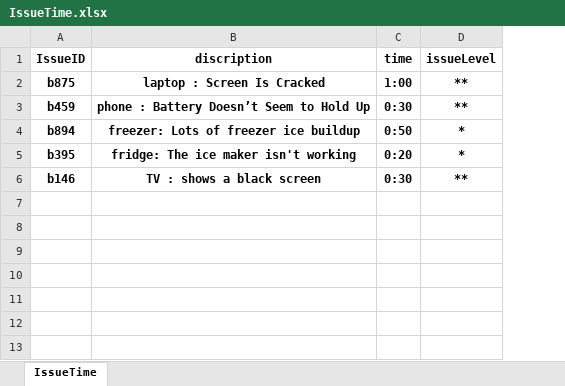
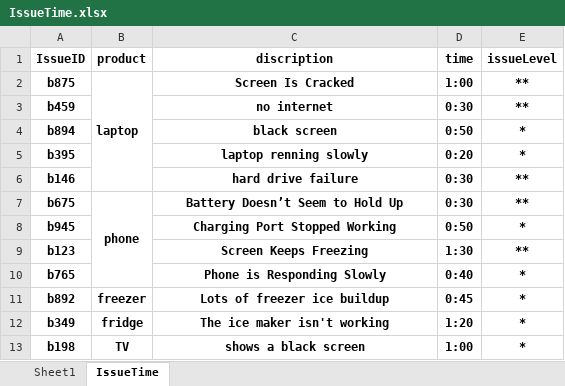
Before and after one commit to yehya1/projectA, an Excel workbook: IssueTime.xlsx, sheet IssueTime, drawn as a sheet; values as stored, in another font and other column widths than the file's, no borders; charts and pictures not drawn; addresses are those after the commit; the diff names each change by its address in the sheet, - before the commit and + after, or states it on an @@ line.

Commit message:
update database

```diff
--- a/IssueTime.xlsx (sheet IssueTime)
+++ b/IssueTime.xlsx (sheet IssueTime)
+sheet tab: Sheet1
+column B (product), row 2: laptop
-C2 (discription): laptop : Screen Is Cracked
+C2 (discription): Screen Is Cracked
-C3 (discription): phone : Battery Doesn’t Seem to Hold Up
+C3 (discription): no internet
-C4 (discription): freezer: Lots of freezer ice buildup
+C4 (discription): black screen
-C5 (discription): fridge: The ice maker isn't working
+C5 (discription): laptop renning slowly
-C6 (discription): TV : shows a black screen
+C6 (discription): hard drive failure
+row 7: b675 | phone | Battery Doesn’t Seem to Hold Up | 0:30 | **
+row 8: b945 |  | Charging Port Stopped Working | 0:50 | *
+row 9: b123 |  | Screen Keeps Freezing | 1:30 | **
+row 10: b765 |  | Phone is Responding Slowly | 0:40 | *
+row 11: b892 | freezer | Lots of freezer ice buildup | 0:45 | *
+row 12: b349 | fridge | The ice maker isn't working | 1:20 | *
+row 13: b198 | TV | shows a black screen | 1:00 | *
```
Also changed, not shown: charts or pictures.
